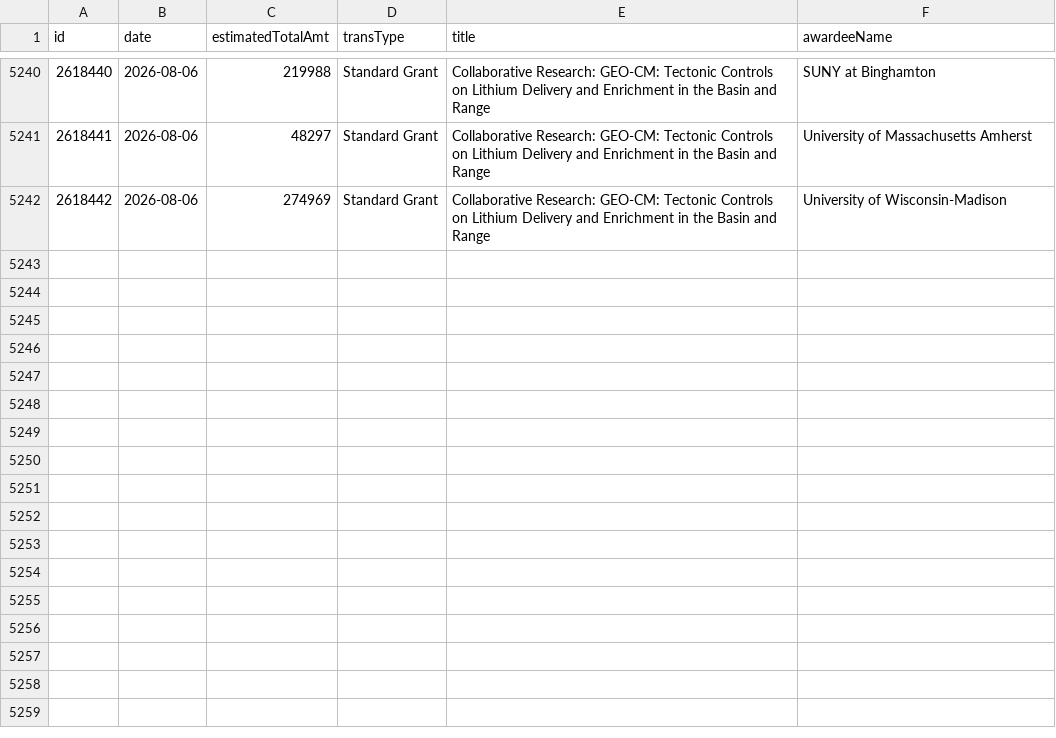
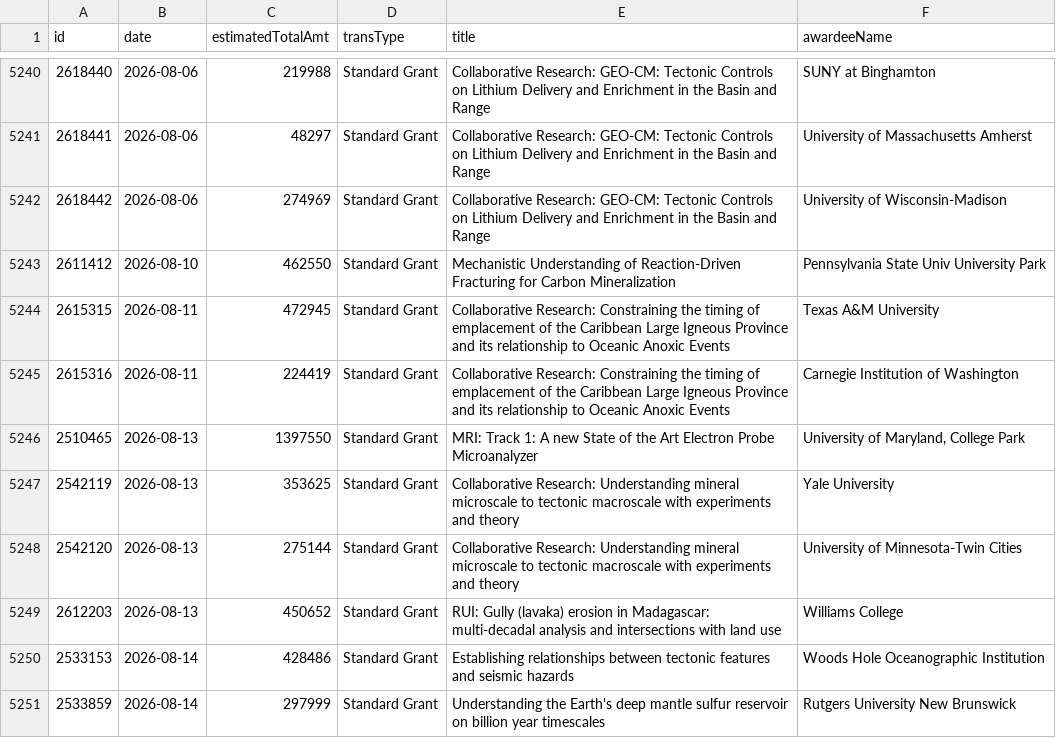
Before and after one commit to jpwolfson/science-funding-dashboard, a CSV file: data/nsf/geo/ear/awards.csv, drawn as a sheet; only a part is shown, gaps mark what is left out.

```diff
--- a/data/nsf/geo/ear/awards.csv
+++ b/data/nsf/geo/ear/awards.csv
@@ -5242 +5242,10 @@ id,date,estimatedTotalAmt,transType,title,awardeeName
 2618442,2026-08-06,274969,Standard Grant,Collaborative Research: GEO-CM: Tectonic Controls on Lithium Delivery and Enrichment in the Basin and Range,University of Wisconsin-Madison
+2611412,2026-08-10,462550,Standard Grant,Mechanistic Understanding of Reaction-Driven Fracturing for Carbon Mineralization,Pennsylvania State Univ University Park
+2615315,2026-08-11,472945,Standard Grant,Collaborative Research: Constraining the timing of emplacement of the Caribbean Large Igneous Province and its relationship to Oceanic Anoxic Events,Texas A&M University
+2615316,2026-08-11,224419,Standard Grant,Collaborative Research: Constraining the timing of emplacement of the Caribbean Large Igneous Province and its relationship to Oceanic Anoxic Events,Carnegie Institution of Washington
+2510465,2026-08-13,1397550,Standard Grant,MRI: Track 1: A new State of the Art Electron Probe Microanalyzer,"University of Maryland, College Park"
+2542119,2026-08-13,353625,Standard Grant,Collaborative Research: Understanding mineral microscale to tectonic macroscale with experiments and theory,Yale University
+2542120,2026-08-13,275144,Standard Grant,Collaborative Research: Understanding mineral microscale to tectonic macroscale with experiments and theory,University of Minnesota-Twin Cities
+2612203,2026-08-13,450652,Standard Grant,RUI: Gully (lavaka) erosion in Madagascar: multi-decadal analysis and intersections with land use,Williams College
+2533153,2026-08-14,428486,Standard Grant,Establishing relationships between tectonic features and seismic hazards,Woods Hole Oceanographic Institution
+2533859,2026-08-14,297999,Standard Grant,Understanding the Earth's deep mantle sulfur reservoir on billion year timescales,Rutgers University New Brunswick
```
Also changed, not shown: 1 other file.
